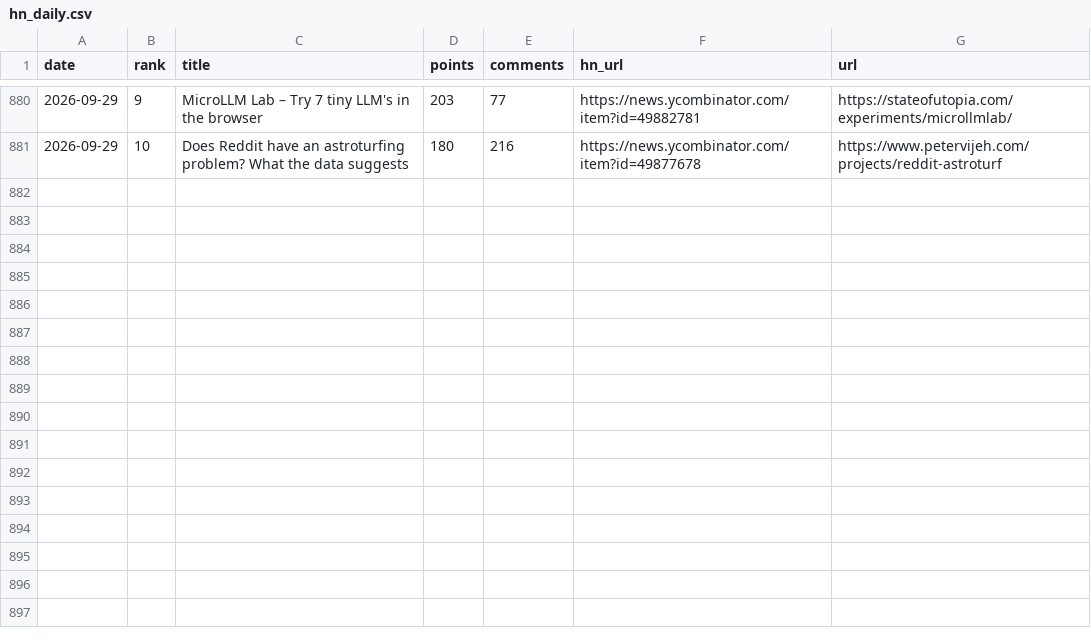
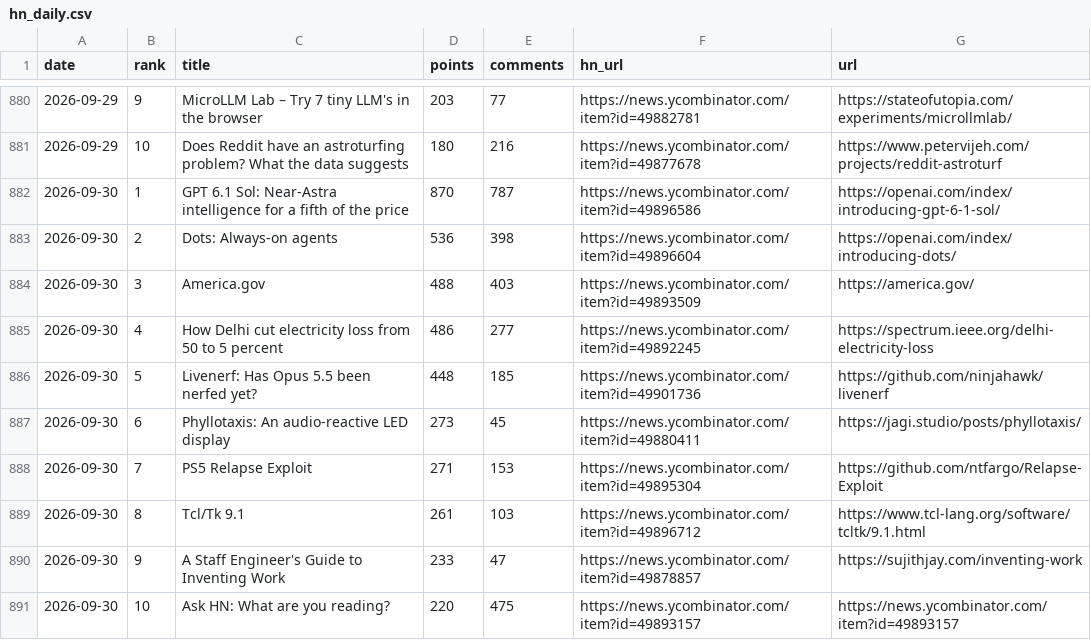
Before and after one commit to FunnymeowwooV0/star-observatory, a CSV file: data/hn_daily.csv, drawn as a sheet; only a part is shown, gaps mark what is left out.

```diff
--- a/data/hn_daily.csv
+++ b/data/hn_daily.csv
@@ -881 +881,11 @@ date,rank,title,points,comments,hn_url,url
 2026-09-29,10,Does Reddit have an astroturfing problem? What the data suggests,180,216,https://news.ycombinator.com/item?id=49877678,https://www.petervijeh.com/projects/reddit-astroturf
+2026-09-30,1,GPT 6.1 Sol: Near-Astra intelligence for a fifth of the price,870,787,https://news.ycombinator.com/item?id=49896586,https://openai.com/index/introducing-gpt-6-1-sol/
+2026-09-30,2,Dots: Always-on agents,536,398,https://news.ycombinator.com/item?id=49896604,https://openai.com/index/introducing-dots/
+2026-09-30,3,America.gov,488,403,https://news.ycombinator.com/item?id=49893509,https://america.gov/
+2026-09-30,4,How Delhi cut electricity loss from 50 to 5 percent,486,277,https://news.ycombinator.com/item?id=49892245,https://spectrum.ieee.org/delhi-electricity-loss
+2026-09-30,5,Livenerf: Has Opus 5.5 been nerfed yet?,448,185,https://news.ycombinator.com/item?id=49901736,https://github.com/ninjahawk/livenerf
+2026-09-30,6,Phyllotaxis: An audio-reactive LED display,273,45,https://news.ycombinator.com/item?id=49880411,https://jagi.studio/posts/phyllotaxis/
+2026-09-30,7,PS5 Relapse Exploit,271,153,https://news.ycombinator.com/item?id=49895304,https://github.com/ntfargo/Relapse-Exploit
+2026-09-30,8,Tcl/Tk 9.1,261,103,https://news.ycombinator.com/item?id=49896712,https://www.tcl-lang.org/software/tcltk/9.1.html
+2026-09-30,9,A Staff Engineer's Guide to Inventing Work,233,47,https://news.ycombinator.com/item?id=49878857,https://sujithjay.com/inventing-work
+2026-09-30,10,Ask HN: What are you reading?,220,475,https://news.ycombinator.com/item?id=49893157,https://news.ycombinator.com/item?id=49893157
```
Also changed, not shown: data/github_daily.csv, data/hf_trending.csv, 7 other files.
